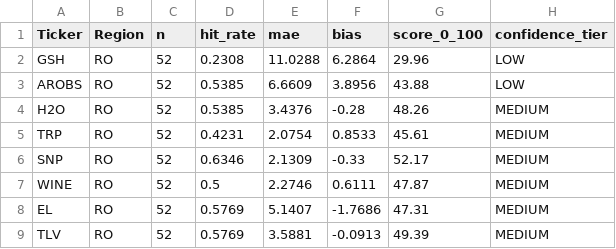
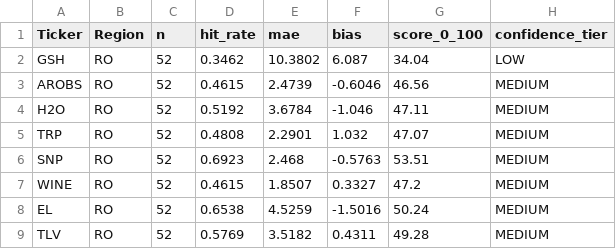
Before and after one commit to drapin22/dp_avb_stock_auto, a CSV file: data/scores_stockd.csv, drawn as a sheet; only a part is shown; the diff covers the shown part only.

```diff
--- a/data/scores_stockd.csv
+++ b/data/scores_stockd.csv
@@ -1,9 +1,9 @@
 Ticker,Region,n,hit_rate,mae,bias,score_0_100,confidence_tier
-GSH,RO,52,0.2308,11.0288,6.2864,29.96,LOW
-AROBS,RO,52,0.5385,6.6609,3.8956,43.88,LOW
-H2O,RO,52,0.5385,3.4376,-0.28,48.26,MEDIUM
-TRP,RO,52,0.4231,2.0754,0.8533,45.61,MEDIUM
-SNP,RO,52,0.6346,2.1309,-0.33,52.17,MEDIUM
-WINE,RO,52,0.5,2.2746,0.6111,47.87,MEDIUM
-EL,RO,52,0.5769,5.1407,-1.7686,47.31,MEDIUM
-TLV,RO,52,0.5769,3.5881,-0.0913,49.39,MEDIUM
+GSH,RO,52,0.3462,10.3802,6.087,34.04,LOW
+AROBS,RO,52,0.4615,2.4739,-0.6046,46.56,MEDIUM
+H2O,RO,52,0.5192,3.6784,-1.046,47.11,MEDIUM
+TRP,RO,52,0.4808,2.2901,1.032,47.07,MEDIUM
+SNP,RO,52,0.6923,2.468,-0.5763,53.51,MEDIUM
+WINE,RO,52,0.4615,1.8507,0.3327,47.2,MEDIUM
+EL,RO,52,0.6538,4.5259,-1.5016,50.24,MEDIUM
+TLV,RO,52,0.5769,3.5182,0.4311,49.28,MEDIUM
```
Also changed, not shown: 55 edited cells elsewhere in this file, data/backtest_eval.csv, data/forecasts_stockd.csv, 3 other files.
